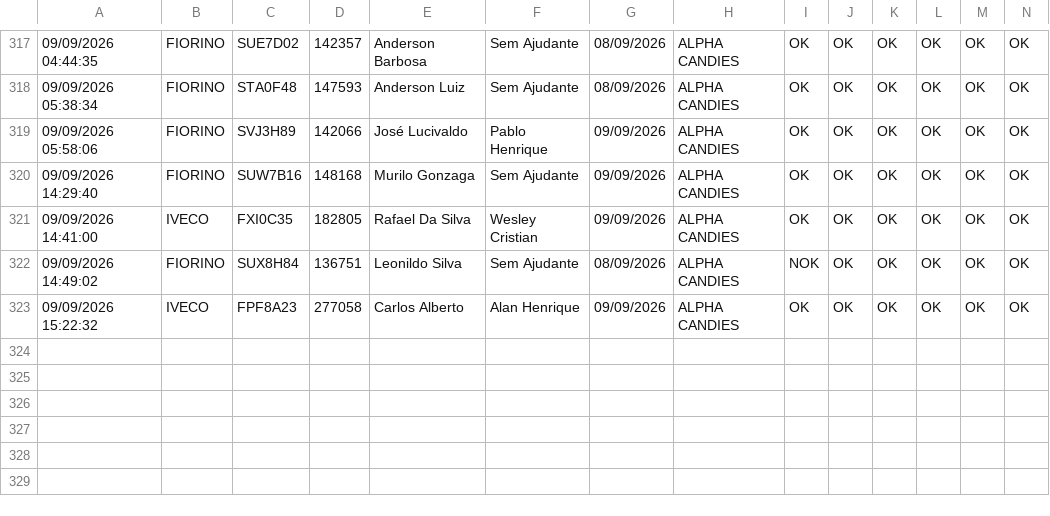
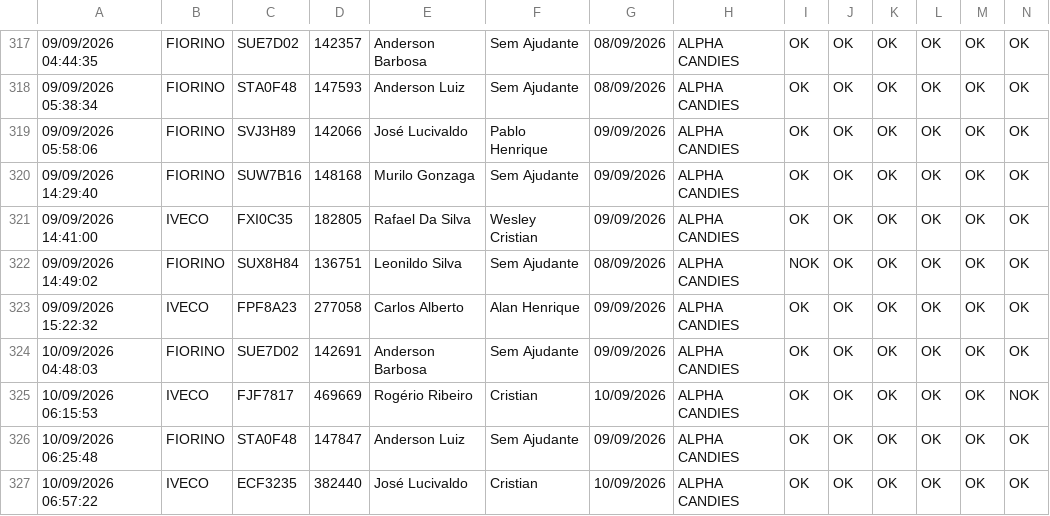
Before and after one commit to GGSantosLM/carverify, a CSV file: src/data/checklist_data.csv, drawn as a sheet; only a part is shown, gaps mark what is left out; rows hold the shown columns only; the diff names each change by its address in the sheet, - before the commit and + after, or states it on an @@ line.

```diff
--- a/src/data/checklist_data.csv
+++ b/src/data/checklist_data.csv
+row 324: 10/09/2026 04:48:03 | FIORINO | SUE7D02 | 142691 | Anderson Barbosa | Sem Ajudante | 09/09/2026 | ALPHA CANDIES | OK | OK | OK | OK | OK | OK
+row 325: 10/09/2026 06:15:53 | IVECO | FJF7817 | 469669 | Rogério Ribeiro | Cristian | 10/09/2026 | ALPHA CANDIES | OK | OK | OK | OK | OK | NOK
+row 326: 10/09/2026 06:25:48 | FIORINO | STA0F48 | 147847 | Anderson Luiz | Sem Ajudante | 09/09/2026 | ALPHA CANDIES | OK | OK | OK | OK | OK | OK
+row 327: 10/09/2026 06:57:22 | IVECO | ECF3235 | 382440 | José Lucivaldo | Cristian | 10/09/2026 | ALPHA CANDIES | OK | OK | OK | OK | OK | OK
```
